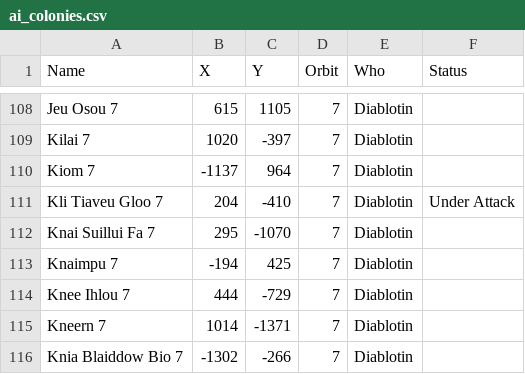
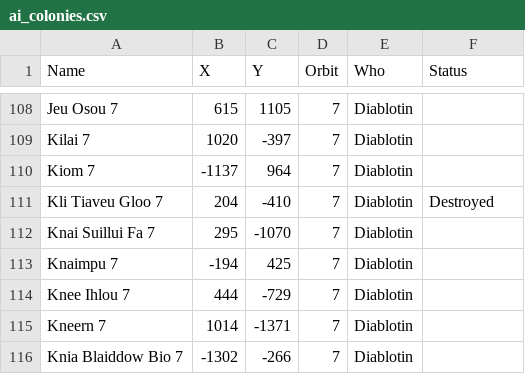
Before and after one commit to lemming552/Lacuna, a CSV file: data/ai_colonies.csv, drawn as a sheet; only a part is shown, gaps mark what is left out.

```diff
--- a/data/ai_colonies.csv
+++ b/data/ai_colonies.csv
@@ -110,3 +110,3 @@
 "Kiom 7"	-1137	964	7	"Diablotin"	
-"Kli Tiaveu Gloo 7"	204	-410	7	"Diablotin"	"Under Attack"
+"Kli Tiaveu Gloo 7"	204	-410	7	"Diablotin"	"Destroyed"
 "Knai Suillui Fa 7"	295	-1070	7	"Diablotin"	
```
Also changed, not shown: 3 other files.
